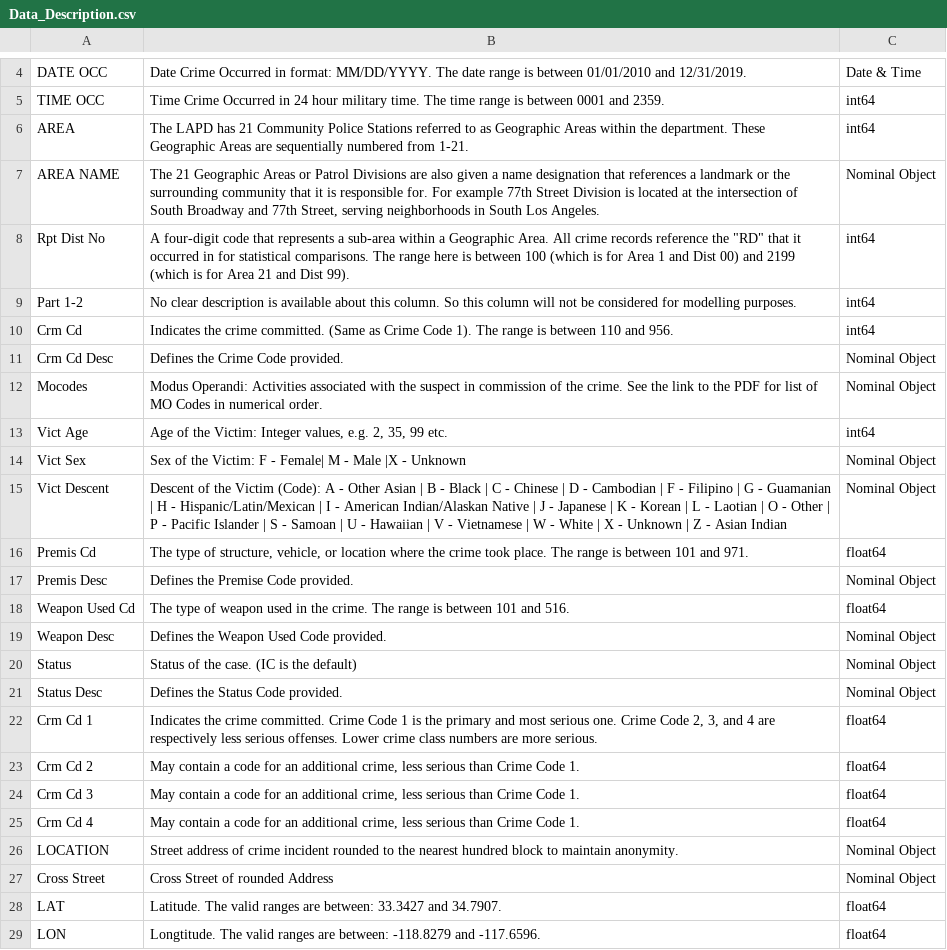
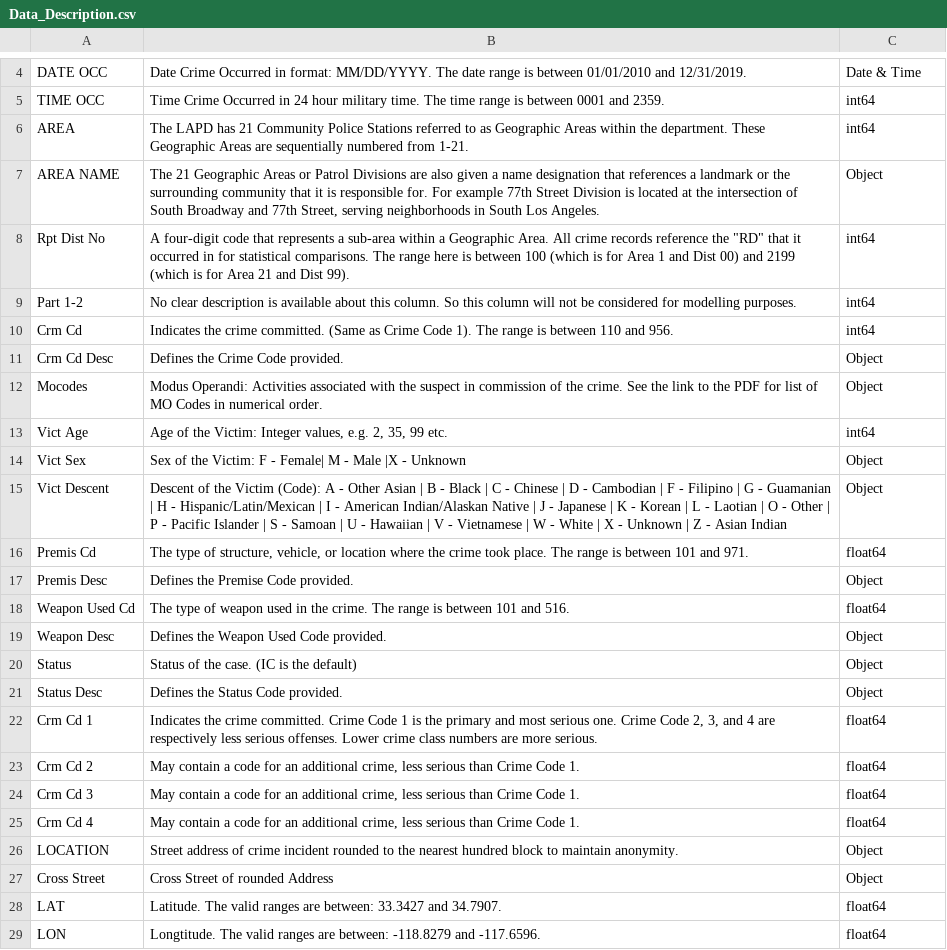
Before and after one commit to julia-codes/MSDS-ML1-VisualizationAndDataProcessing, a CSV file: data/Data_Description.csv, drawn as a sheet; only a part is shown, gaps mark what is left out.

```diff
--- a/data/Data_Description.csv
+++ b/data/Data_Description.csv
@@ -6,3 +6,3 @@ TIME OCC,Time Crime Occurred in 24 hour military time. The time range is between
 AREA,The LAPD has 21 Community Police Stations referred to as Geographic Areas within the department. These Geographic Areas are sequentially numbered from 1-21.,int64
-AREA NAME,"The 21 Geographic Areas or Patrol Divisions are also given a name designation that references a landmark or the surrounding community that it is responsible for. For example 77th Street Division is located at the intersection of South Broadway and 77th Street, serving neighborhoods in South Los Angeles.",Nominal Object
+AREA NAME,"The 21 Geographic Areas or Patrol Divisions are also given a name designation that references a landmark or the surrounding community that it is responsible for. For example 77th Street Division is located at the intersection of South Broadway and 77th Street, serving neighborhoods in South Los Angeles.",Object
 Rpt Dist No,"A four-digit code that represents a sub-area within a Geographic Area. All crime records reference the ""RD"" that it occurred in for statistical comparisons. The range here is between 100 (which is for Area 1 and Dist 00) and 2199 (which is for Area 21 and Dist 99).",int64
@@ -10,13 +10,13 @@ Part 1-2,No clear description is available about this column. So this column wil
 Crm Cd,Indicates the crime committed. (Same as Crime Code 1). The range is between 110 and 956.,int64
-Crm Cd Desc,Defines the Crime Code provided.,Nominal Object
-Mocodes,Modus Operandi: Activities associated with the suspect in commission of the crime. See the link to the PDF for list of MO Codes in numerical order.,Nominal Object
+Crm Cd Desc,Defines the Crime Code provided.,Object
+Mocodes,Modus Operandi: Activities associated with the suspect in commission of the crime. See the link to the PDF for list of MO Codes in numerical order.,Object
 Vict Age,"Age of the Victim: Integer values, e.g. 2, 35, 99 etc.",int64
-Vict Sex,Sex of the Victim: F - Female| M - Male |X - Unknown,Nominal Object
-Vict Descent,Descent of the Victim (Code): A - Other Asian | B - Black | C - Chinese | D - Cambodian | F - Filipino | G - Guamanian | H - Hispanic/Latin/Mexican | I - American Indian/Alaskan Native | J - Japanese | K - Korean | L - Laotian | O - Other | P - Pacific Islander | S - Samoan | U - Hawaiian | V - Vietnamese | W - White | X - Unknown | Z - Asian Indian,Nominal Object
+Vict Sex,Sex of the Victim: F - Female| M - Male |X - Unknown,Object
+Vict Descent,Descent of the Victim (Code): A - Other Asian | B - Black | C - Chinese | D - Cambodian | F - Filipino | G - Guamanian | H - Hispanic/Latin/Mexican | I - American Indian/Alaskan Native | J - Japanese | K - Korean | L - Laotian | O - Other | P - Pacific Islander | S - Samoan | U - Hawaiian | V - Vietnamese | W - White | X - Unknown | Z - Asian Indian,Object
 Premis Cd,"The type of structure, vehicle, or location where the crime took place. The range is between 101 and 971.",float64
-Premis Desc,Defines the Premise Code provided.,Nominal Object
+Premis Desc,Defines the Premise Code provided.,Object
 Weapon Used Cd,The type of weapon used in the crime. The range is between 101 and 516.,float64
-Weapon Desc,Defines the Weapon Used Code provided.,Nominal Object
-Status,Status of the case. (IC is the default),Nominal Object
-Status Desc,Defines the Status Code provided.,Nominal Object
+Weapon Desc,Defines the Weapon Used Code provided.,Object
+Status,Status of the case. (IC is the default),Object
+Status Desc,Defines the Status Code provided.,Object
 Crm Cd 1,"Indicates the crime committed. Crime Code 1 is the primary and most serious one. Crime Code 2, 3, and 4 are respectively less serious offenses. Lower crime class numbers are more serious.",float64
@@ -25,4 +25,4 @@ Crm Cd 3,"May contain a code for an additional crime, less serious than Crime Co
 Crm Cd 4,"May contain a code for an additional crime, less serious than Crime Code 1.",float64
-LOCATION,Street address of crime incident rounded to the nearest hundred block to maintain anonymity.,Nominal Object
-Cross Street,Cross Street of rounded Address,Nominal Object
+LOCATION,Street address of crime incident rounded to the nearest hundred block to maintain anonymity.,Object
+Cross Street,Cross Street of rounded Address,Object
 LAT,Latitude. The valid ranges are between: 33.3427 and 34.7907.,float64
```
Also changed, not shown: 1 other file.
